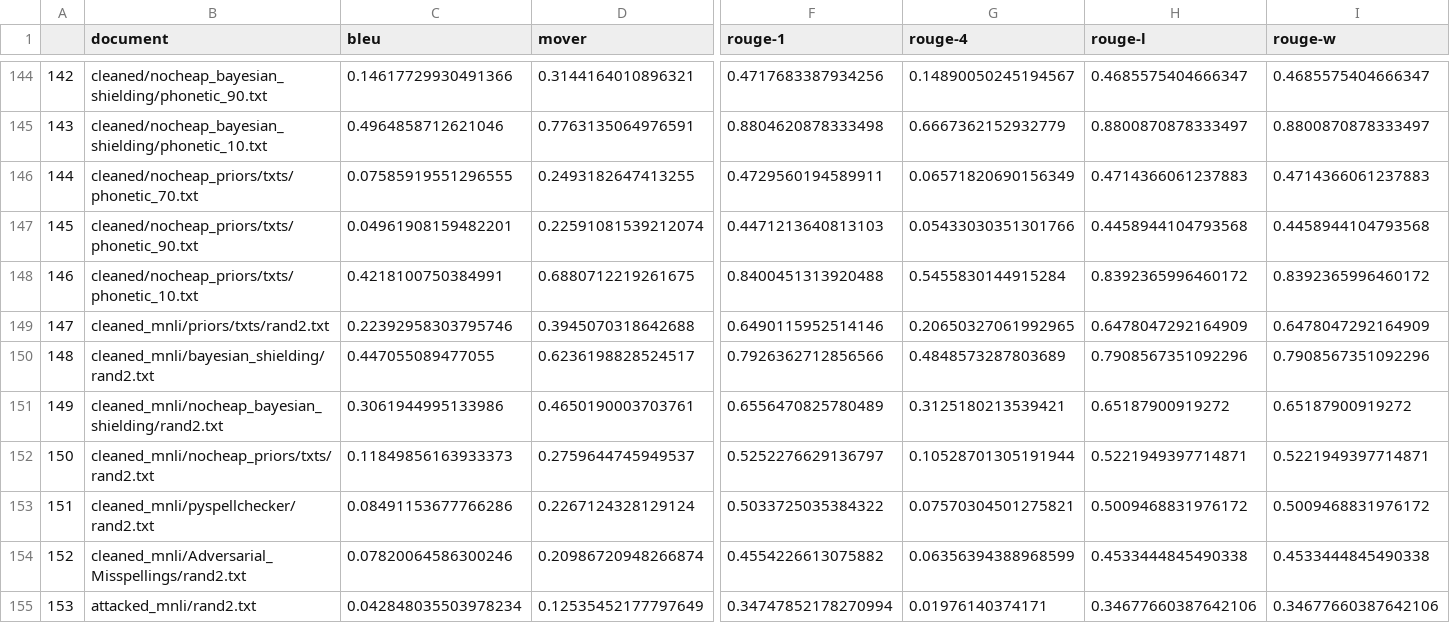
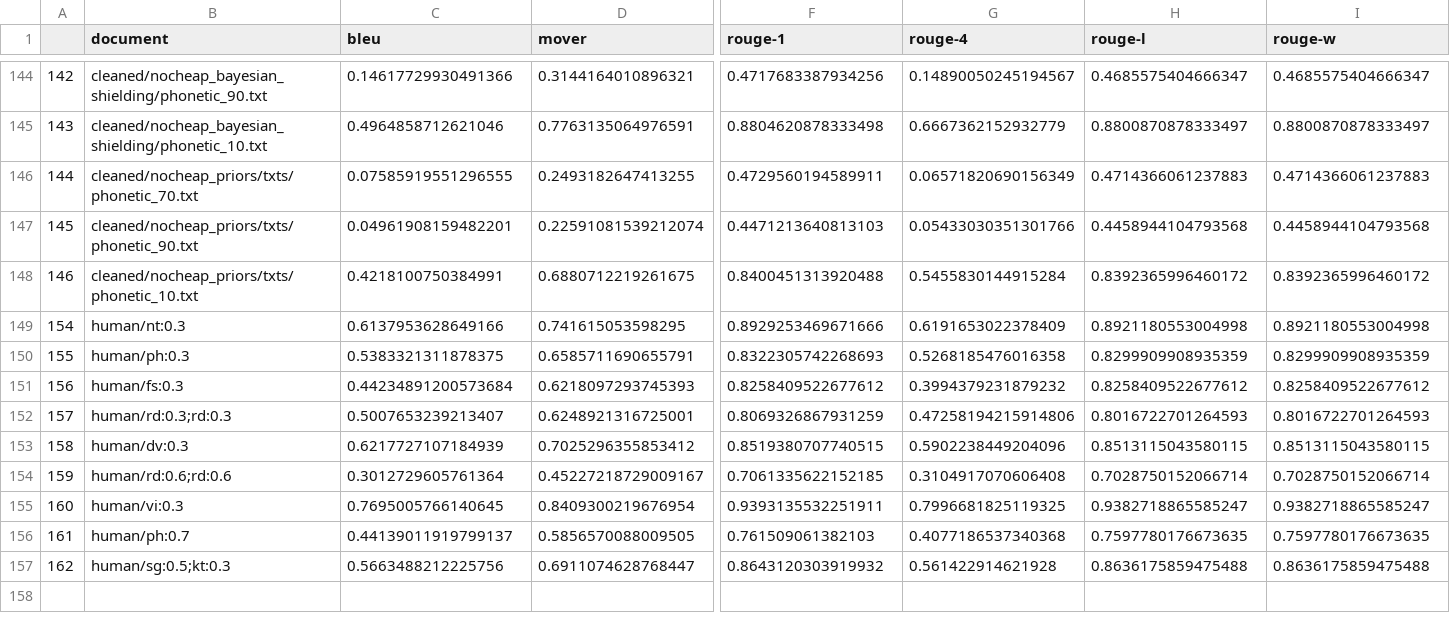
Before and after one commit to yannikkellerde/BERT-Defense, a CSV file: evaluation/evaluation.csv, drawn as a sheet; only a part is shown, gaps mark what is left out; removed rows and columns are numbered as before the commit, all else as after; rows hold the shown columns only; the diff names each change by its address in the sheet, - before the commit and + after, or states it on an @@ line.

Commit message:
human comparison plots

```diff
--- a/evaluation/evaluation.csv
+++ b/evaluation/evaluation.csv
-row 149: 147 | cleaned_mnli/priors/txts/rand2.txt | 0.22392958303795746 | 0.3945070318642688 | 0.6490115952514146 | 0.20650327061992965 | 0.6478047292164909 | 0.6478047292164909
-row 150: 148 | cleaned_mnli/bayesian_shielding/rand2.txt | 0.447055089477055 | 0.6236198828524517 | 0.7926362712856566 | 0.4848573287803689 | 0.7908567351092296 | 0.7908567351092296
-row 151: 149 | cleaned_mnli/nocheap_bayesian_shielding/rand2.txt | 0.3061944995133986 | 0.4650190003703761 | 0.6556470825780489 | 0.3125180213539421 | 0.65187900919272 | 0.65187900919272
-row 152: 150 | cleaned_mnli/nocheap_priors/txts/rand2.txt | 0.11849856163933373 | 0.2759644745949537 | 0.5252276629136797 | 0.10528701305191944 | 0.5221949397714871 | 0.5221949397714871
-row 153: 151 | cleaned_mnli/pyspellchecker/rand2.txt | 0.08491153677766286 | 0.2267124328129124 | 0.5033725035384322 | 0.07570304501275821 | 0.5009468831976172 | 0.5009468831976172
-row 154: 152 | cleaned_mnli/Adversarial_Misspellings/rand2.txt | 0.07820064586300246 | 0.20986720948266874 | 0.4554226613075882 | 0.06356394388968599 | 0.4533444845490338 | 0.4533444845490338
-row 155: 153 | attacked_mnli/rand2.txt | 0.042848035503978234 | 0.12535452177797649 | 0.34747852178270994 | 0.01976140374171 | 0.34677660387642106 | 0.34677660387642106
+row 149: 154 | human/nt:0.3 | 0.6137953628649166 | 0.741615053598295 | 0.8929253469671666 | 0.6191653022378409 | 0.8921180553004998 | 0.8921180553004998
+row 150: 155 | human/ph:0.3 | 0.5383321311878375 | 0.6585711690655791 | 0.8322305742268693 | 0.5268185476016358 | 0.8299909908935359 | 0.8299909908935359
+row 151: 156 | human/fs:0.3 | 0.44234891200573684 | 0.6218097293745393 | 0.8258409522677612 | 0.3994379231879232 | 0.8258409522677612 | 0.8258409522677612
+row 152: 157 | human/rd:0.3;rd:0.3 | 0.5007653239213407 | 0.6248921316725001 | 0.8069326867931259 | 0.47258194215914806 | 0.8016722701264593 | 0.8016722701264593
+row 153: 158 | human/dv:0.3 | 0.6217727107184939 | 0.7025296355853412 | 0.8519380707740515 | 0.5902238449204096 | 0.8513115043580115 | 0.8513115043580115
+row 154: 159 | human/rd:0.6;rd:0.6 | 0.3012729605761364 | 0.45227218729009167 | 0.7061335622152185 | 0.3104917070606408 | 0.7028750152066714 | 0.7028750152066714
+row 155: 160 | human/vi:0.3 | 0.7695005766140645 | 0.8409300219676954 | 0.9393135532251911 | 0.7996681825119325 | 0.9382718865585247 | 0.9382718865585247
+row 156: 161 | human/ph:0.7 | 0.44139011919799137 | 0.5856570088009505 | 0.761509061382103 | 0.4077186537340368 | 0.7597780176673635 | 0.7597780176673635
+row 157: 162 | human/sg:0.5;kt:0.3 | 0.5663488212225756 | 0.6911074628768447 | 0.8643120303919932 | 0.561422914621928 | 0.8636175859475488 | 0.8636175859475488
```
Also changed, not shown: 17 other files.
